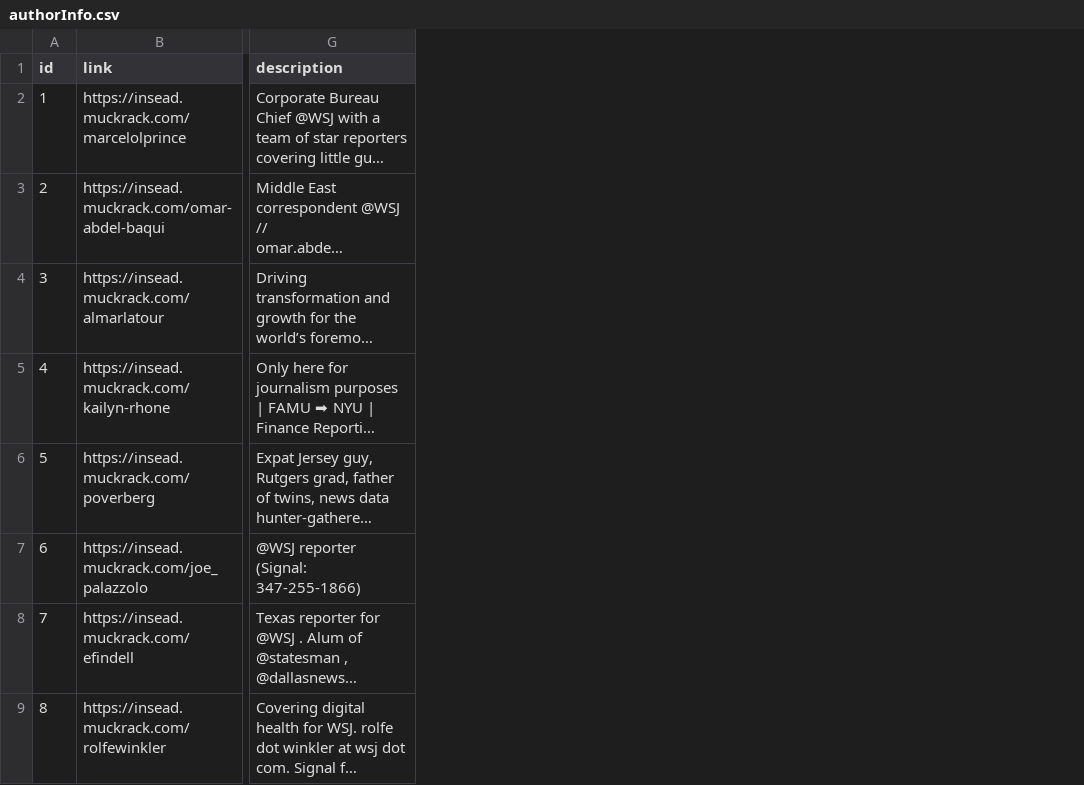
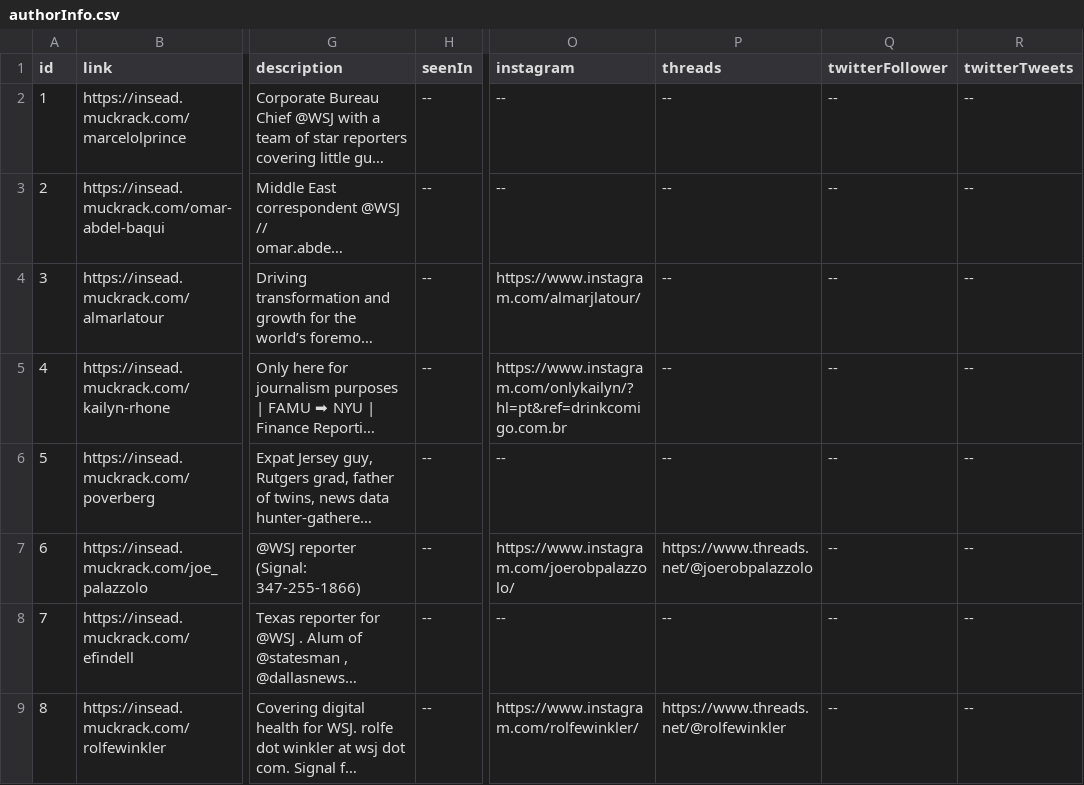
Before and after one commit to ferru97/InseadScraper, a CSV file: output/authorInfo.csv, drawn as a sheet; only a part is shown, gaps mark what is left out; long unchanged cells end in …; the diff names each change by its address in the sheet, - before the commit and + after, or states it on an @@ line.

```diff
--- a/output/authorInfo.csv
+++ b/output/authorInfo.csv
+column H (seenIn), rows 2-9: all --
+column O (instagram), rows 2-9: -- | -- | https://www.instagram.com/almarjlatour/ | https://www.instagram.com/onlykailyn/?hl=pt&ref=drinkcomigo.com.br | -- | https://www.instagram.com/joerobpalazzolo/ | -- | https://www.instagram.com/rolfewinkler/
+column P (threads), rows 2-9: -- | -- | -- | -- | -- | https://www.threads.net/@joerobpalazzolo | -- | https://www.threads.net/@rolfewinkler
+column Q (twitterFollower), rows 2-9: all --
+column R (twitterTweets), rows 2-9: all --
```
Also changed, not shown: input/users.csv, 7 other files.
